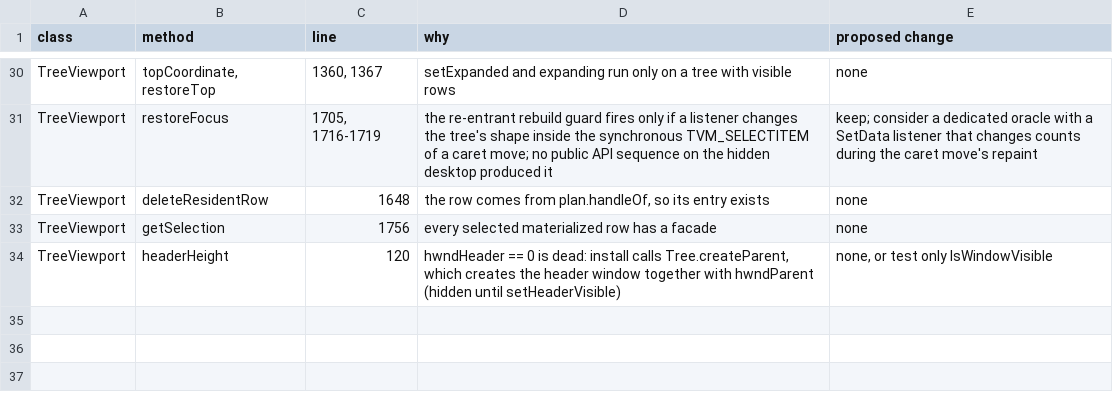
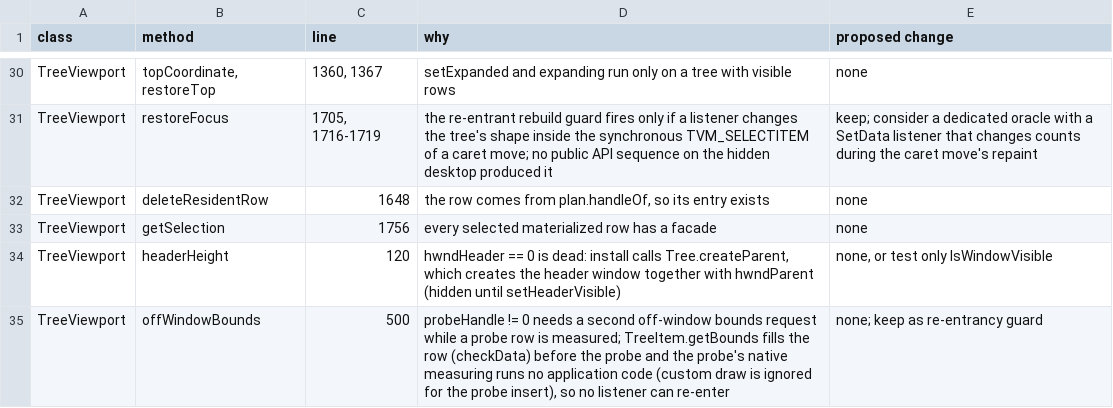
Before and after one commit to eclipse-platform/eclipse.platform.swt, a TSV file: docs/m3/tree-viewport/COVERAGE_GAPS.tsv, drawn as a sheet; only a part is shown, gaps mark what is left out; the diff names each change by its address in the sheet, - before the commit and + after, or states it on an @@ line.

Commit message:
WIP checkpoint (interval sweep)

```diff
--- a/docs/m3/tree-viewport/COVERAGE_GAPS.tsv
+++ b/docs/m3/tree-viewport/COVERAGE_GAPS.tsv
+row 35: TreeViewport | offWindowBounds | 500 | probeHandle != 0 needs a second off-window bounds request while a probe row is measured; TreeItem.getBounds fills the row (checkData) before the probe and the probe's native measuring runs no application code (custom draw is ignored for the probe insert), so no listener can re-enter | none; keep as re-entrancy guard
```
Also changed, not shown: 1 other file.
